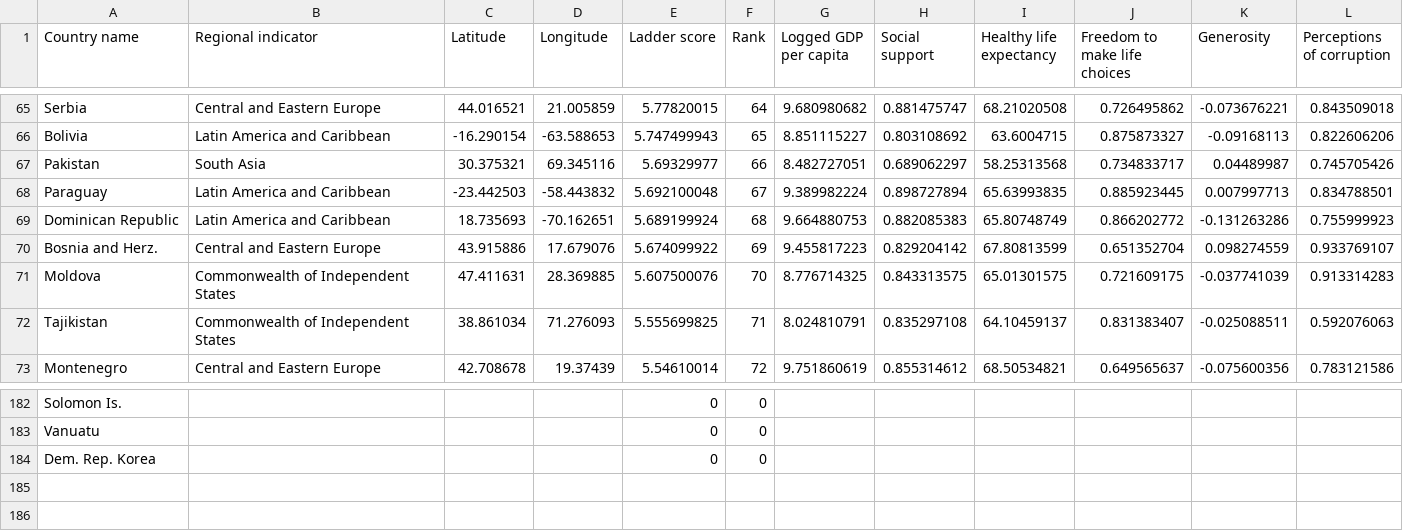
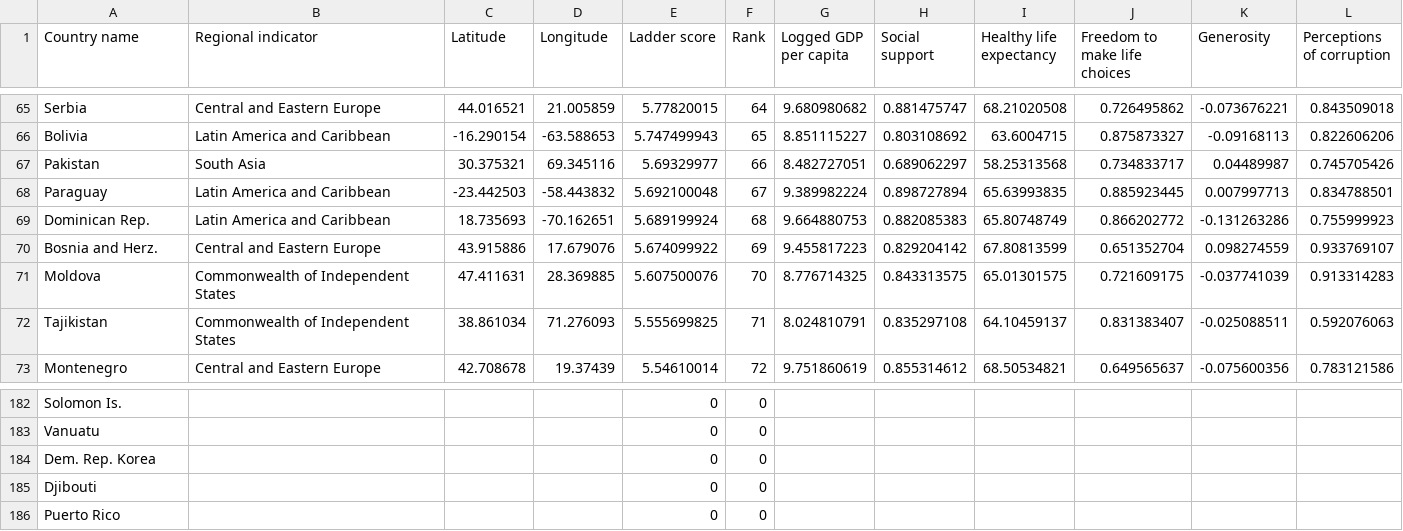
Before and after one commit to belinda-chan/Assignment-Draft, a CSV file: World Happiness Index.csv, drawn as a sheet; only a part is shown, gaps mark what is left out.

Commit message:
Add files via upload

```diff
--- a/World Happiness Index.csv
+++ b/World Happiness Index.csv
@@ -68,3 +68,3 @@ Pakistan,South Asia,30.375321,69.345116,5.69329977,66,8.482727051,0.689062297,58
 Paraguay,Latin America and Caribbean,-23.442503,-58.443832,5.692100048,67,9.389982224,0.898727894,65.63993835,0.885923445,0.007997713,0.834788501
-Dominican Republic,Latin America and Caribbean,18.735693,-70.162651,5.689199924,68,9.664880753,0.882085383,65.80748749,0.866202772,-0.131263286,0.755999923
+Dominican Rep.,Latin America and Caribbean,18.735693,-70.162651,5.689199924,68,9.664880753,0.882085383,65.80748749,0.866202772,-0.131263286,0.755999923
 Bosnia and Herz.,Central and Eastern Europe,43.915886,17.679076,5.674099922,69,9.455817223,0.829204142,67.80813599,0.651352704,0.098274559,0.933769107
@@ -184 +184,3 @@ Vanuatu,,,,0,0,,,,,,
 Dem. Rep. Korea,,,,0,0,,,,,,
+Djibouti,,,,0,0,,,,,,
+Puerto Rico,,,,0,0,,,,,,
```
